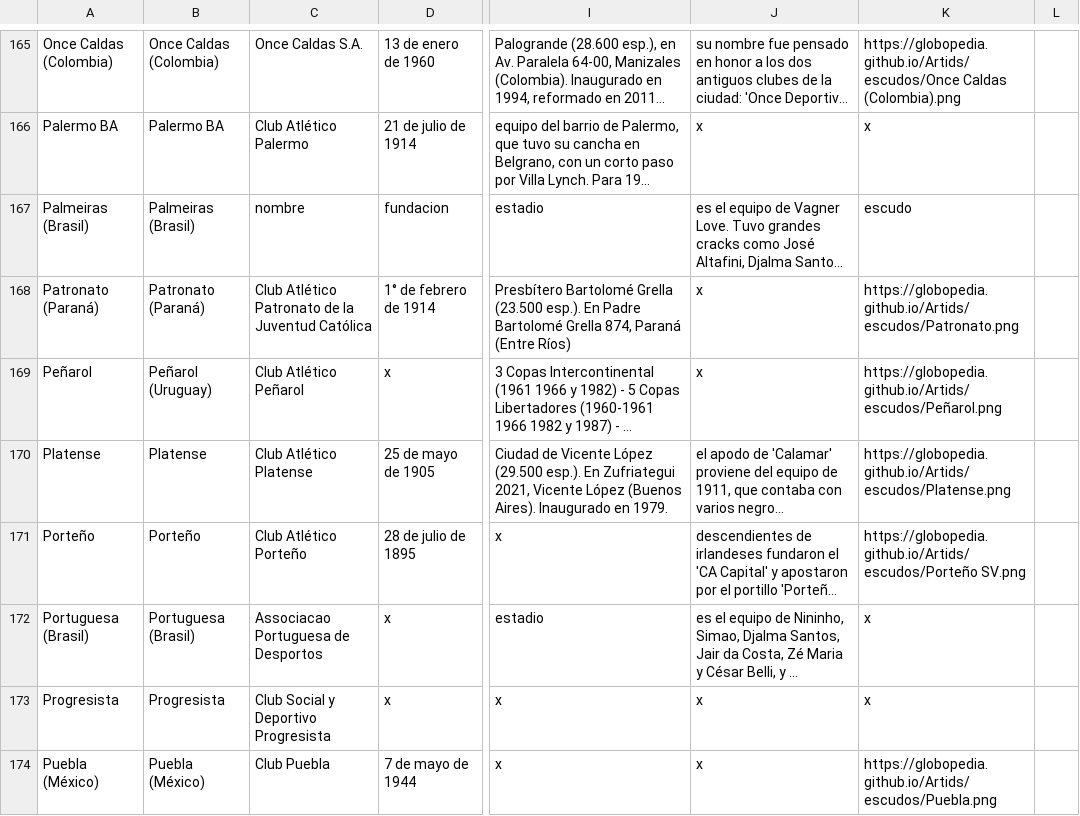
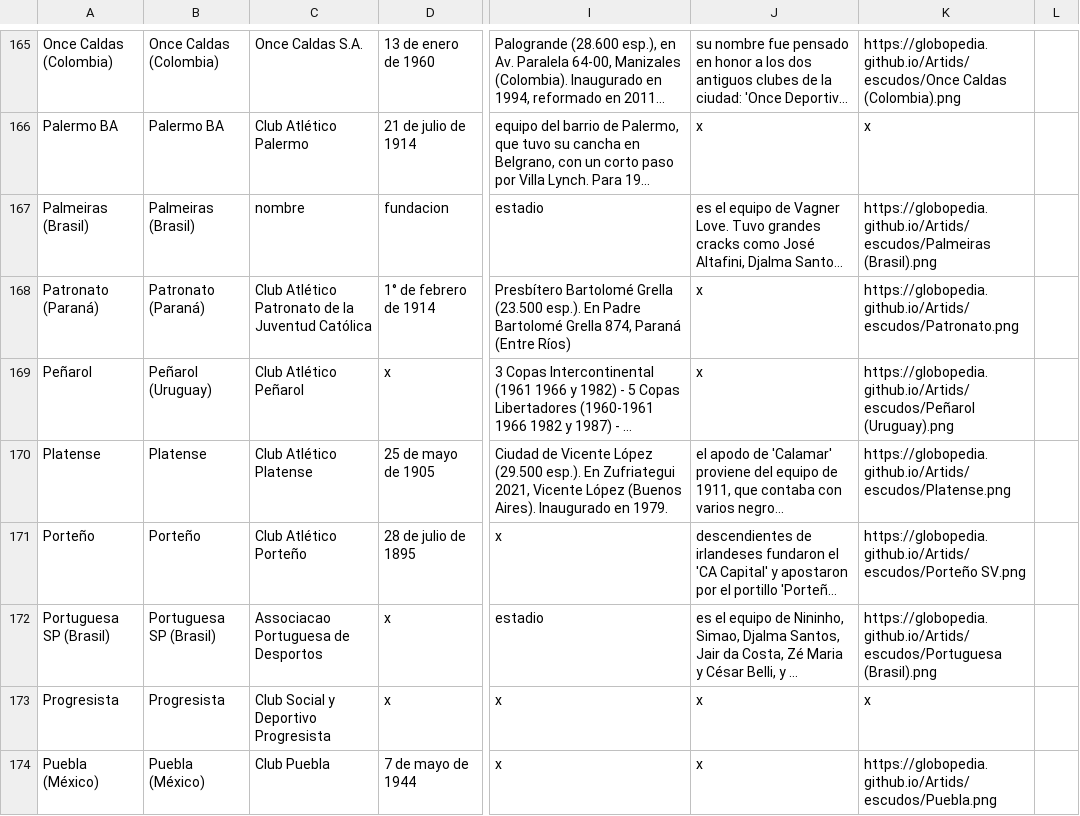
Before and after one commit to globopedia/Lubs, a CSV file: clubes.csv, drawn as a sheet; only a part is shown, gaps mark what is left out; long unchanged cells end in …; the diff covers the shown part only; the diff names each change by its address in the sheet, - before the commit and + after, or states it on an @@ line.

```diff
--- a/clubes.csv
+++ b/clubes.csv
-K167: escudo
+K167: https://globopedia.github.io/Artids/escudos/Palmeiras (Brasil).png
-K169: https://globopedia.github.io/Artids/escudos/Peñarol.png
+K169: https://globopedia.github.io/Artids/escudos/Peñarol (Uruguay).png
-A172: Portuguesa (Brasil)
+A172: Portuguesa SP (Brasil)
-B172: Portuguesa (Brasil)
+B172: Portuguesa SP (Brasil)
-K172: x
+K172: https://globopedia.github.io/Artids/escudos/Portuguesa (Brasil).png
```
Also changed, not shown: 37 edited cells elsewhere in this file.
